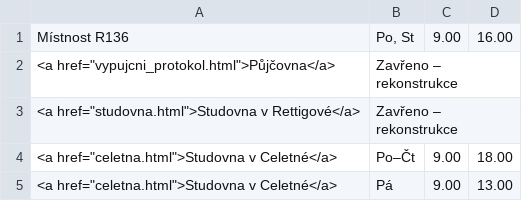
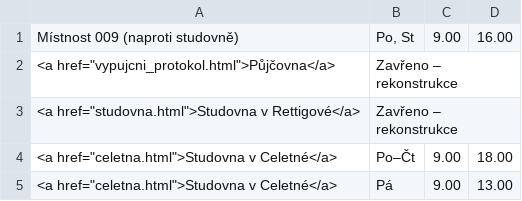
Before and after one commit to michal-h21/pedf-web-navrh, a CSV file: data/opening.csv, drawn as a sheet.

Commit message:
změna otevírací doby

```diff
--- a/data/opening.csv
+++ b/data/opening.csv
@@ -1,2 +1,2 @@
-Místnost R136|Po, St|9.00|16.00|
+Místnost 009 (naproti studovně)|Po, St|9.00|16.00|
 <a href="vypujcni_protokol.html">Půjčovna</a>|Zavřeno – rekonstrukce|||
```
